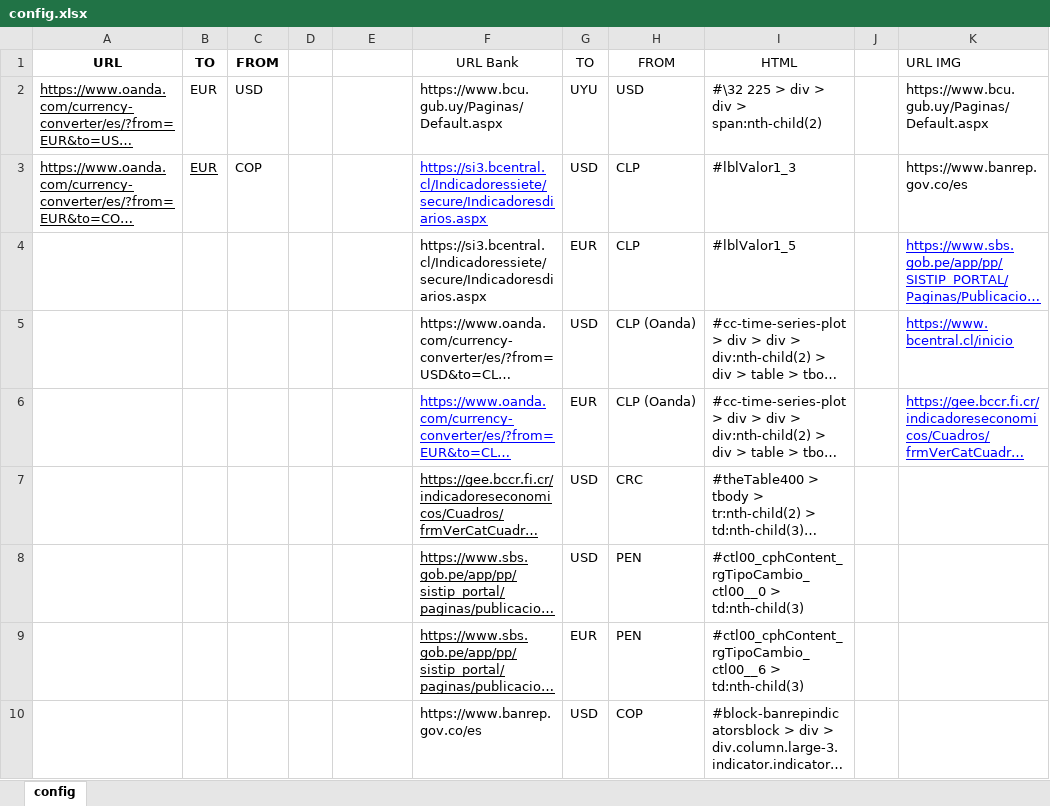
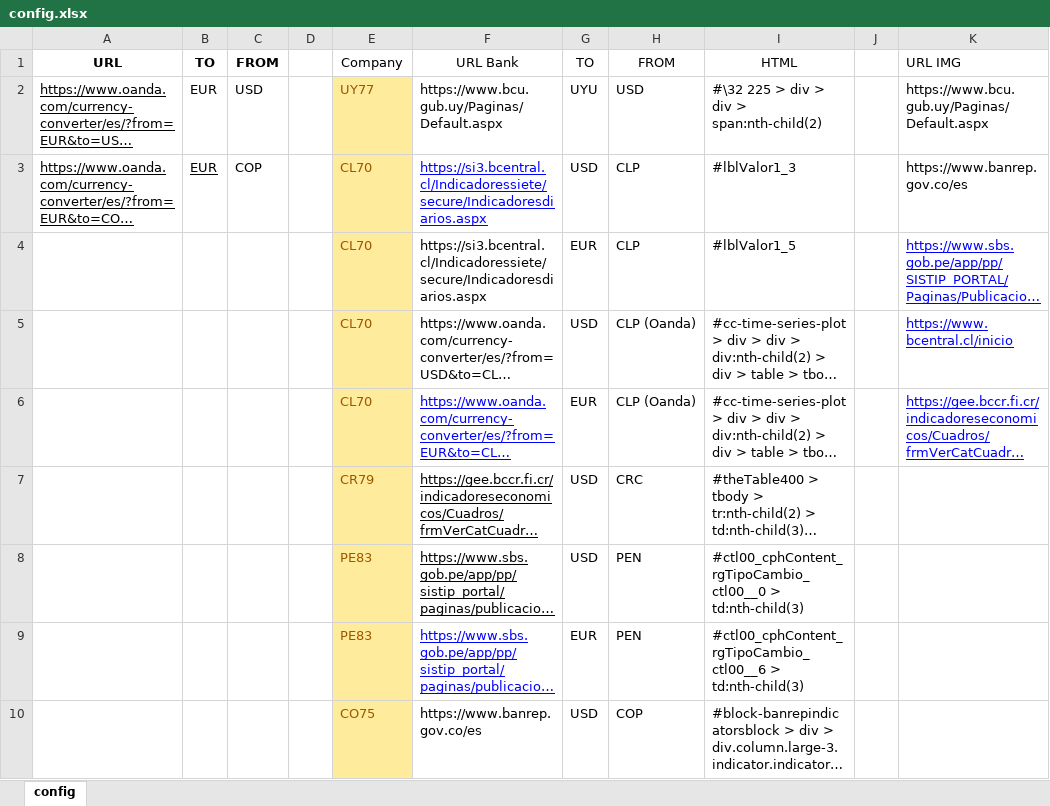
Before and after one commit to Augustx20/Rates, an Excel workbook: config.xlsx, sheet config, drawn as a sheet; only a part is shown; long unchanged cells end in …; values as stored, in another font and other column widths than the file's, no borders; table styles not drawn; the diff names each change by its address in the sheet, - before the commit and + after, or states it on an @@ line.

```diff
--- a/config.xlsx (sheet config)
+++ b/config.xlsx (sheet config)
-E1: (empty)
+E1: Company
-E2 (Company): (empty)
+E2 (Company): UY77
-E2:E10 fill: none
+E2:E10 fill: #FFEB9C
-E3:E6 (Company): (empty)
+E3:E6 (Company): CL70
-E7 (Company): (empty)
+E7 (Company): CR79
-E8:E9 (Company): (empty)
+E8:E9 (Company): PE83
-F9 text colour: black
+F9 text colour: #0000FF
-E10 (Company): (empty)
+E10 (Company): CO75
```
Also changed, not shown: 1 other file.
